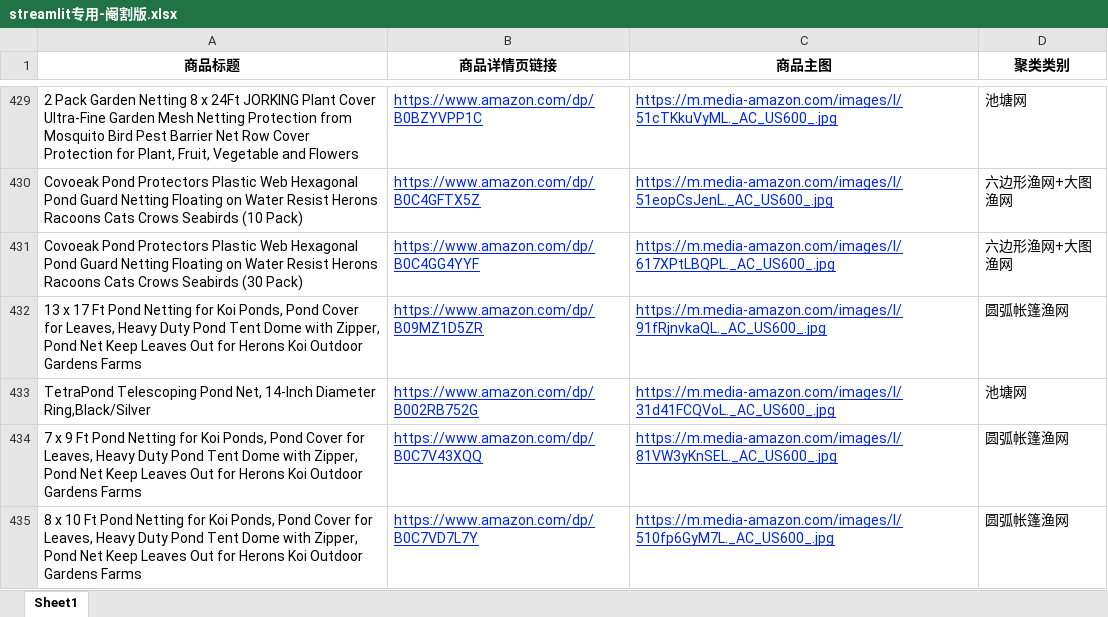
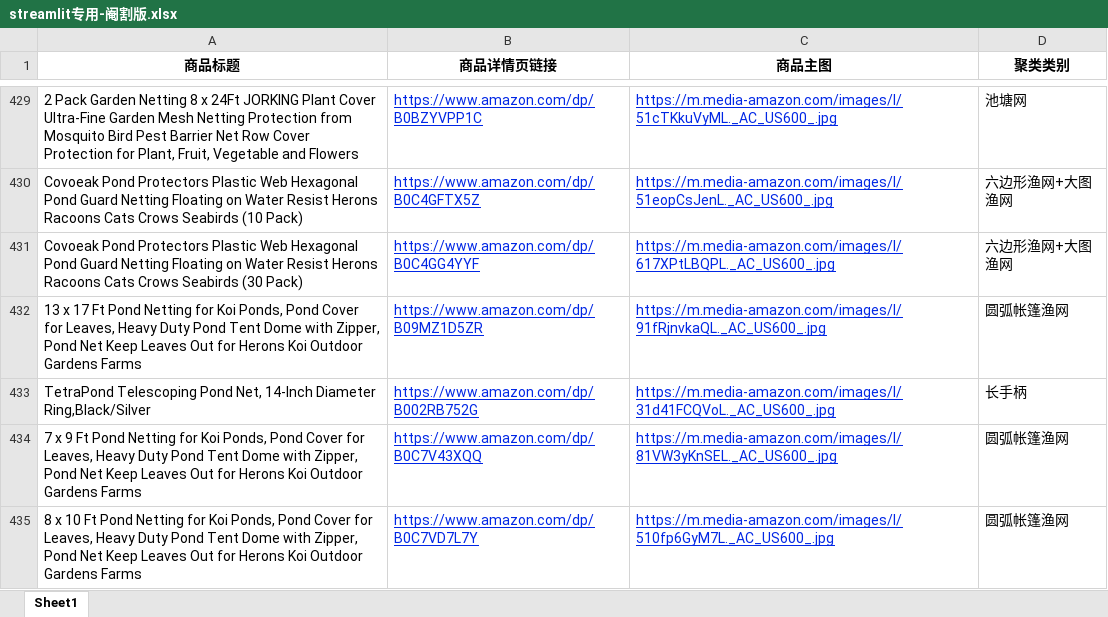
Before and after one commit to Tinkerism-11074010/pciture, an Excel workbook: streamlit专用-阉割版.xlsx, sheet Sheet1, drawn as a sheet; only a part is shown, gaps mark what is left out; values as stored, in another font and other column widths than the file's, no borders; the diff covers the shown part only; the diff names each change by its address in the sheet, - before the commit and + after, or states it on an @@ line.

Commit message:
Add files via upload

```diff
--- a/streamlit专用-阉割版.xlsx (sheet Sheet1)
+++ b/streamlit专用-阉割版.xlsx (sheet Sheet1)
-D433 (聚类类别): 池塘网
+D433 (聚类类别): 长手柄
```
Also changed, not shown: 27 edited cells elsewhere in this sheet.
